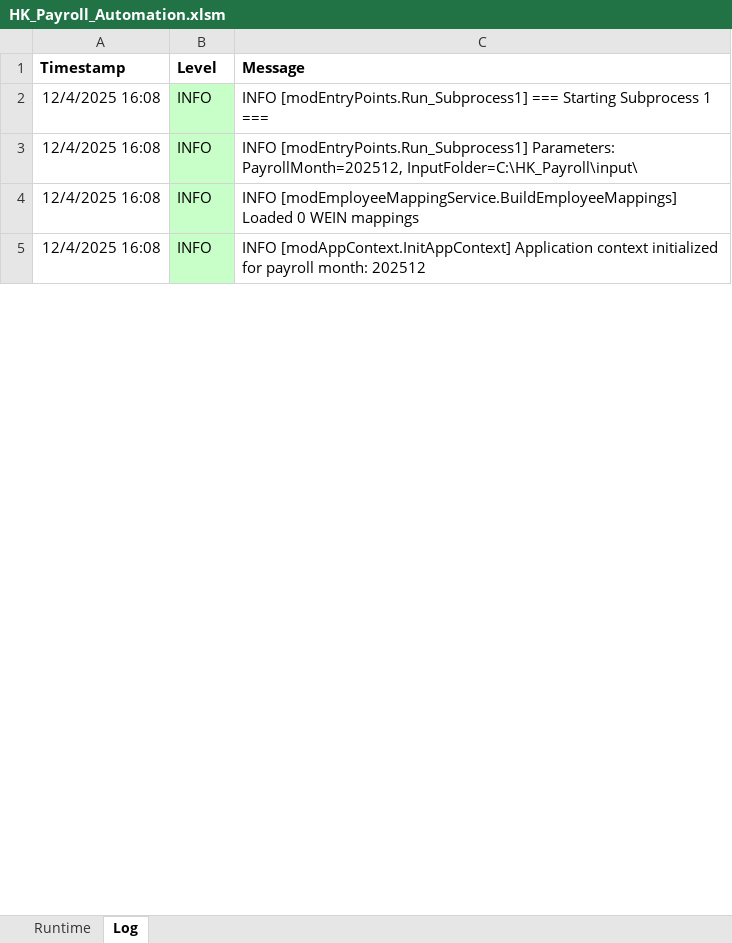
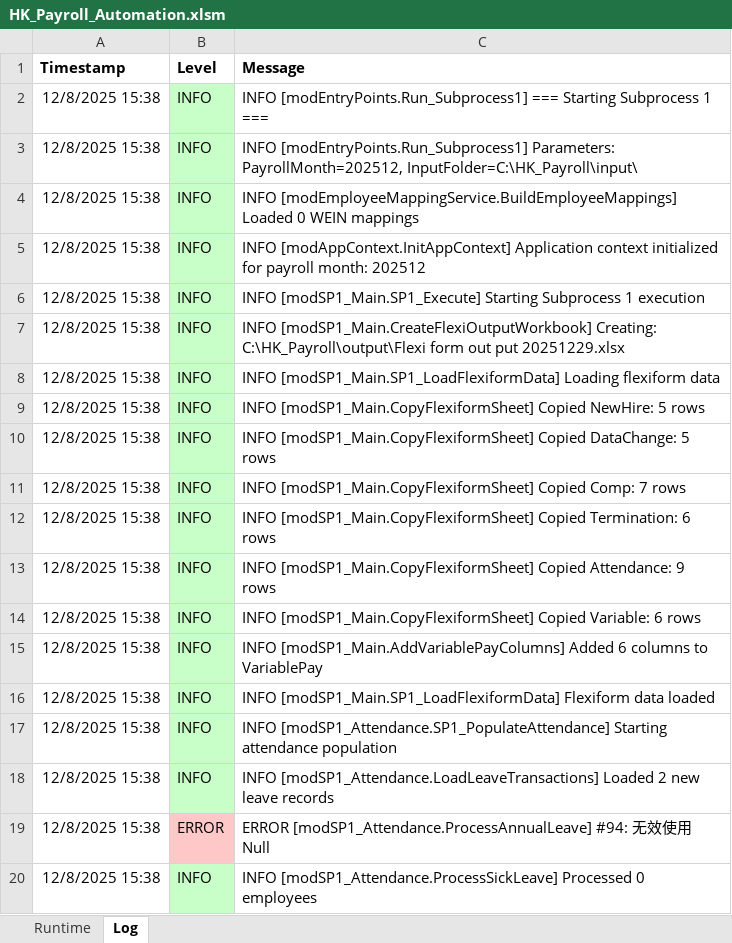
Before and after one commit to imaxwel/gzt-payroll-pad-vba-v2, an Excel workbook: code/HK_Payroll_Automation.xlsm, sheet Log, drawn as a sheet; only a part is shown; values as stored, in another font and other column widths than the file's, no borders; the diff covers the shown part only; the diff names each change by its address in the sheet, - before the commit and + after, or states it on an @@ line.

Commit message:
输出后缀改回paydate先

```diff
--- a/code/HK_Payroll_Automation.xlsm (sheet Log)
+++ b/code/HK_Payroll_Automation.xlsm (sheet Log)
-A2:A5 (Timestamp): 12/4/2025 16:08
+A2:A5 (Timestamp): 12/8/2025 15:38
+row 6: 12/8/2025 15:38 | INFO | INFO [modSP1_Main.SP1_Execute] Starting Subprocess 1 execution
+row 7: 12/8/2025 15:38 | INFO | INFO [modSP1_Main.CreateFlexiOutputWorkbook] Creating: C:\HK_Payroll\output\Flexi form out put 20251229.xlsx
+row 8: 12/8/2025 15:38 | INFO | INFO [modSP1_Main.SP1_LoadFlexiformData] Loading flexiform data
+row 9: 12/8/2025 15:38 | INFO | INFO [modSP1_Main.CopyFlexiformSheet] Copied NewHire: 5 rows
+row 10: 12/8/2025 15:38 | INFO | INFO [modSP1_Main.CopyFlexiformSheet] Copied DataChange: 5 rows
+row 11: 12/8/2025 15:38 | INFO | INFO [modSP1_Main.CopyFlexiformSheet] Copied Comp: 7 rows
+row 12: 12/8/2025 15:38 | INFO | INFO [modSP1_Main.CopyFlexiformSheet] Copied Termination: 6 rows
+row 13: 12/8/2025 15:38 | INFO | INFO [modSP1_Main.CopyFlexiformSheet] Copied Attendance: 9 rows
+row 14: 12/8/2025 15:38 | INFO | INFO [modSP1_Main.CopyFlexiformSheet] Copied Variable: 6 rows
+row 15: 12/8/2025 15:38 | INFO | INFO [modSP1_Main.AddVariablePayColumns] Added 6 columns to VariablePay
+row 16: 12/8/2025 15:38 | INFO | INFO [modSP1_Main.SP1_LoadFlexiformData] Flexiform data loaded
+row 17: 12/8/2025 15:38 | INFO | INFO [modSP1_Attendance.SP1_PopulateAttendance] Starting attendance population
+row 18: 12/8/2025 15:38 | INFO | INFO [modSP1_Attendance.LoadLeaveTransactions] Loaded 2 new leave records
+row 19: 12/8/2025 15:38 | ERROR | ERROR [modSP1_Attendance.ProcessAnnualLeave] #94: 无效使用 Null
+row 20: 12/8/2025 15:38 | INFO | INFO [modSP1_Attendance.ProcessSickLeave] Processed 0 employees
```
Also changed, not shown: 50 added rows, 1 removed row and 30 edited cells elsewhere in this sheet, sheet Runtime.
